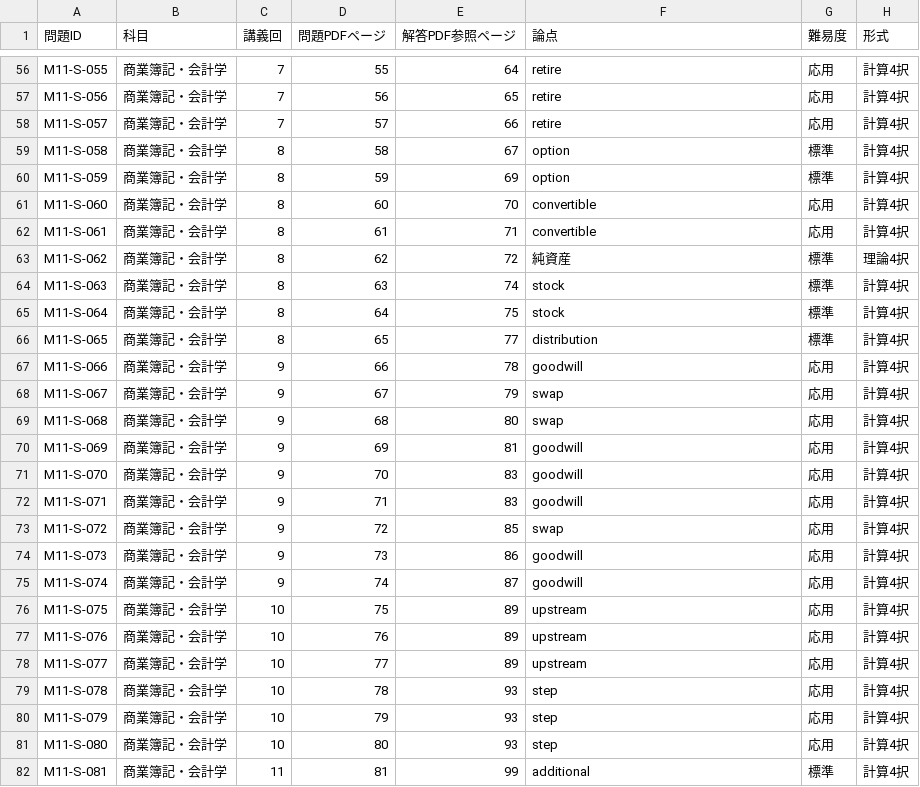
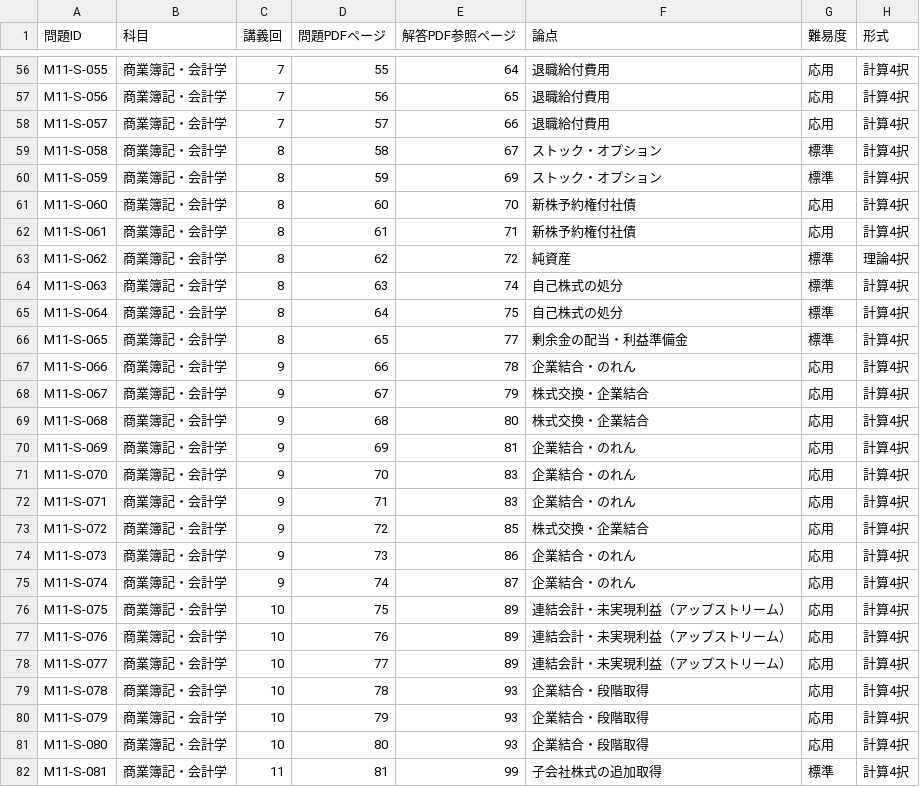
Before and after one commit to yuhe-ux/boki, a CSV file: 問題対応表.csv, drawn as a sheet; only a part is shown, gaps mark what is left out; the diff covers the shown part only; the diff names each change by its address in the sheet, - before the commit and + after, or states it on an @@ line.

```diff
--- a/問題対応表.csv
+++ b/問題対応表.csv
-F56:F58 (論点): retire
+F56:F58 (論点): 退職給付費用
-F59:F60 (論点): option
+F59:F60 (論点): ストック・オプション
-F61:F62 (論点): convertible
+F61:F62 (論点): 新株予約権付社債
-F64:F65 (論点): stock
+F64:F65 (論点): 自己株式の処分
-F66 (論点): distribution
+F66 (論点): 剰余金の配当・利益準備金
-F67 (論点): goodwill
+F67 (論点): 企業結合・のれん
-F68:F69 (論点): swap
+F68:F69 (論点): 株式交換・企業結合
-F70:F72 (論点): goodwill
+F70:F72 (論点): 企業結合・のれん
-F73 (論点): swap
+F73 (論点): 株式交換・企業結合
-F74:F75 (論点): goodwill
+F74:F75 (論点): 企業結合・のれん
-F76:F78 (論点): upstream
+F76:F78 (論点): 連結会計・未実現利益（アップストリーム）
-F79:F81 (論点): step
+F79:F81 (論点): 企業結合・段階取得
-F82 (論点): additional
+F82 (論点): 子会社株式の追加取得
```
Also changed, not shown: 135 edited cells elsewhere in this file, 4 other files.
